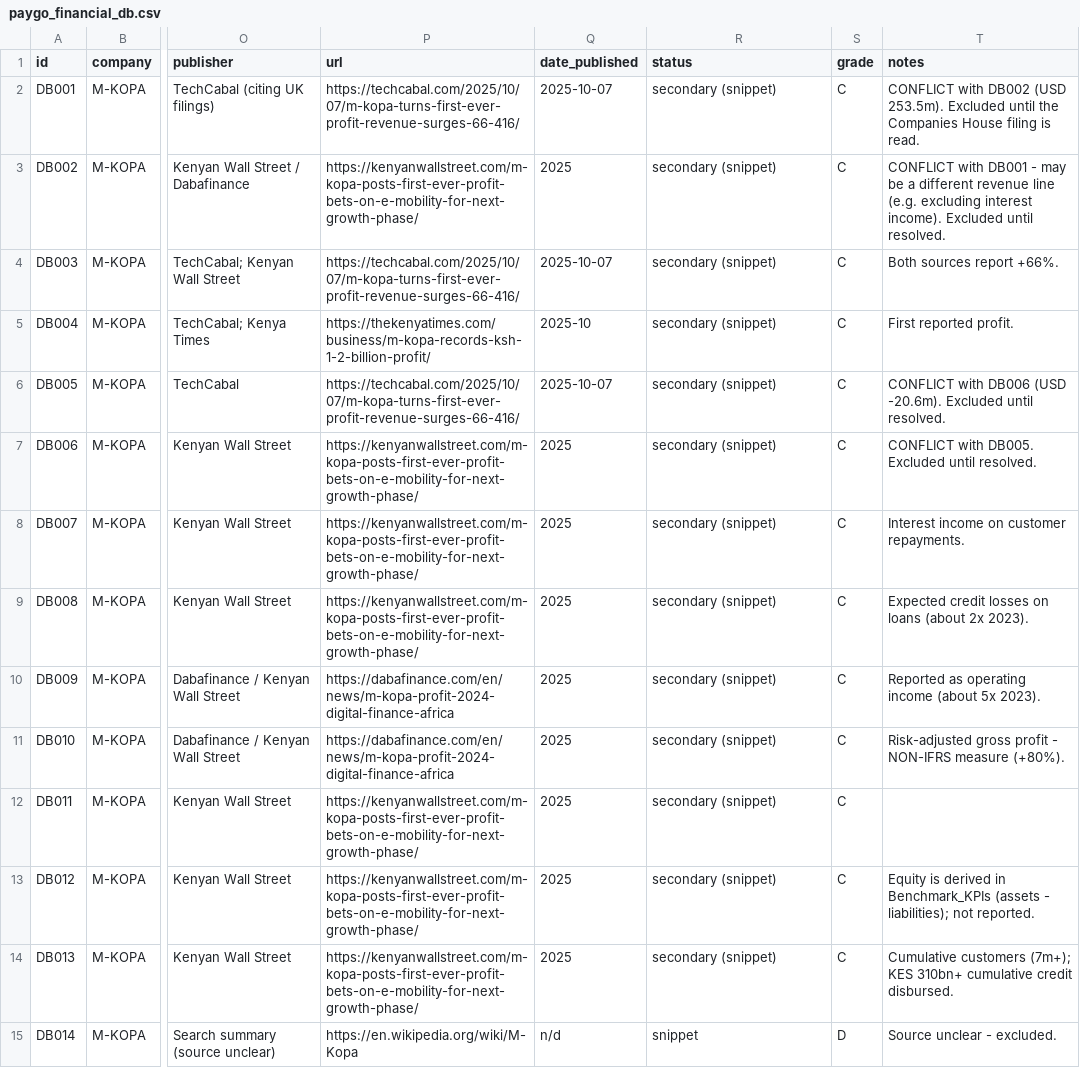
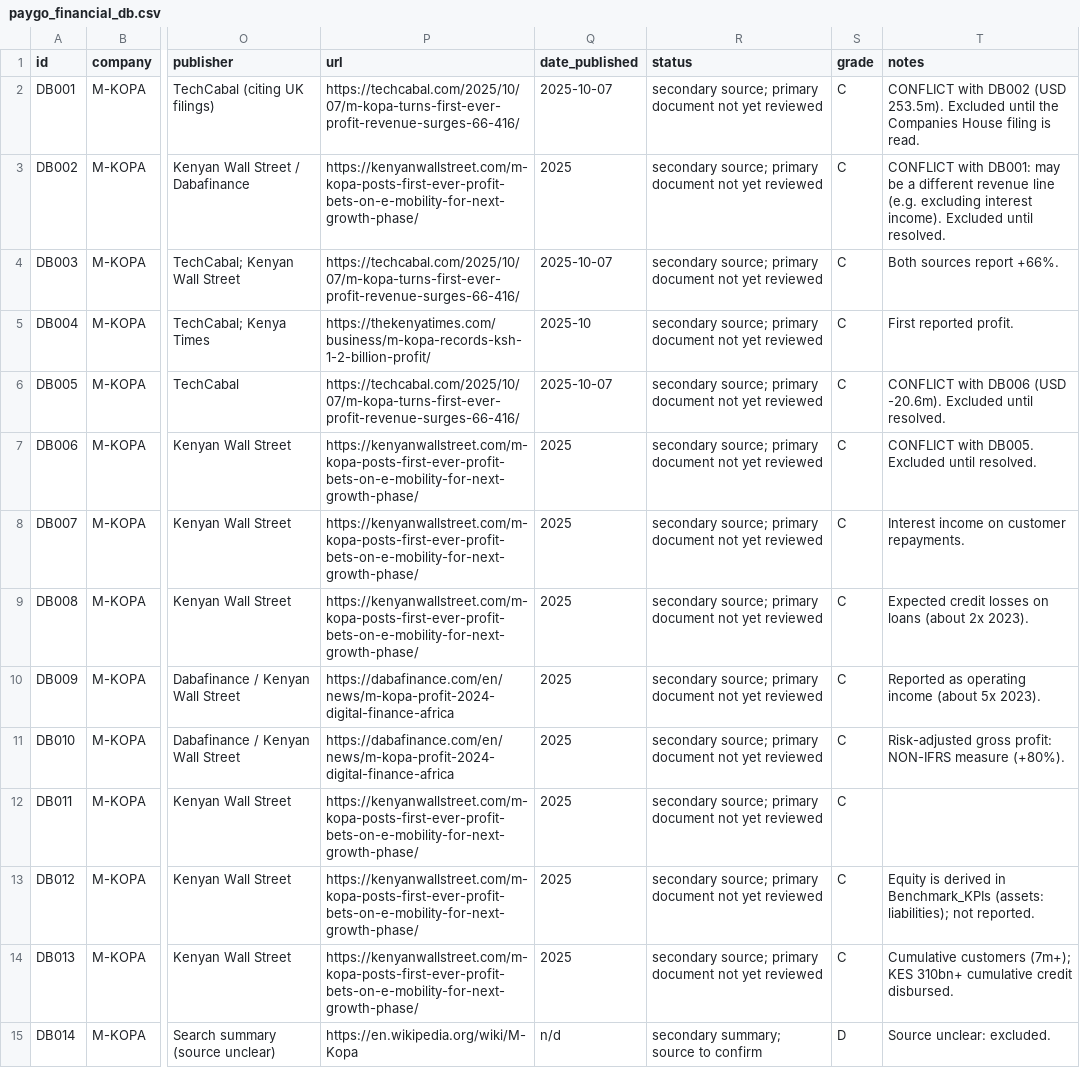
Before and after one commit to boujieka/Boujieka, a CSV file: benchmarks/db/paygo_financial_db.csv, drawn as a sheet; only a part is shown, gaps mark what is left out; the diff covers the shown part only; the diff names each change by its address in the sheet, - before the commit and + after, or states it on an @@ line.

```diff
--- a/benchmarks/db/paygo_financial_db.csv
+++ b/benchmarks/db/paygo_financial_db.csv
-R2:R14 (status): secondary (snippet)
+R2:R14 (status): secondary source; primary document not yet reviewed
-T3 (notes): CONFLICT with DB001 - may be…
+T3 (notes): CONFLICT with DB001: may be…
-T11 (notes): Risk-adjusted gross profit - NON-IFRS measure…
+T11 (notes): Risk-adjusted gross profit: NON-IFRS measure…
-T13 (notes): …in Benchmark_KPIs (assets - liabilities); not…
+T13 (notes): …in Benchmark_KPIs (assets: liabilities); not…
-R15 (status): snippet
+R15 (status): secondary summary; source to confirm
-T15 (notes): Source unclear - excluded.
+T15 (notes): Source unclear: excluded.
```
Also changed, not shown: 23 edited cells elsewhere in this file, 12 other files.
